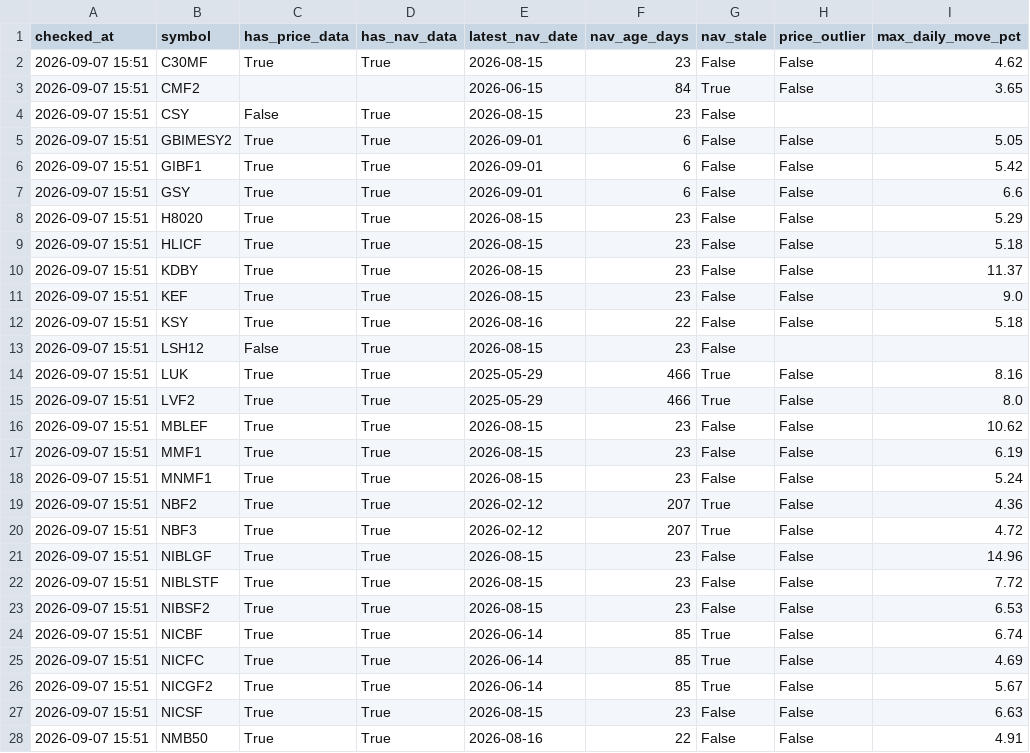
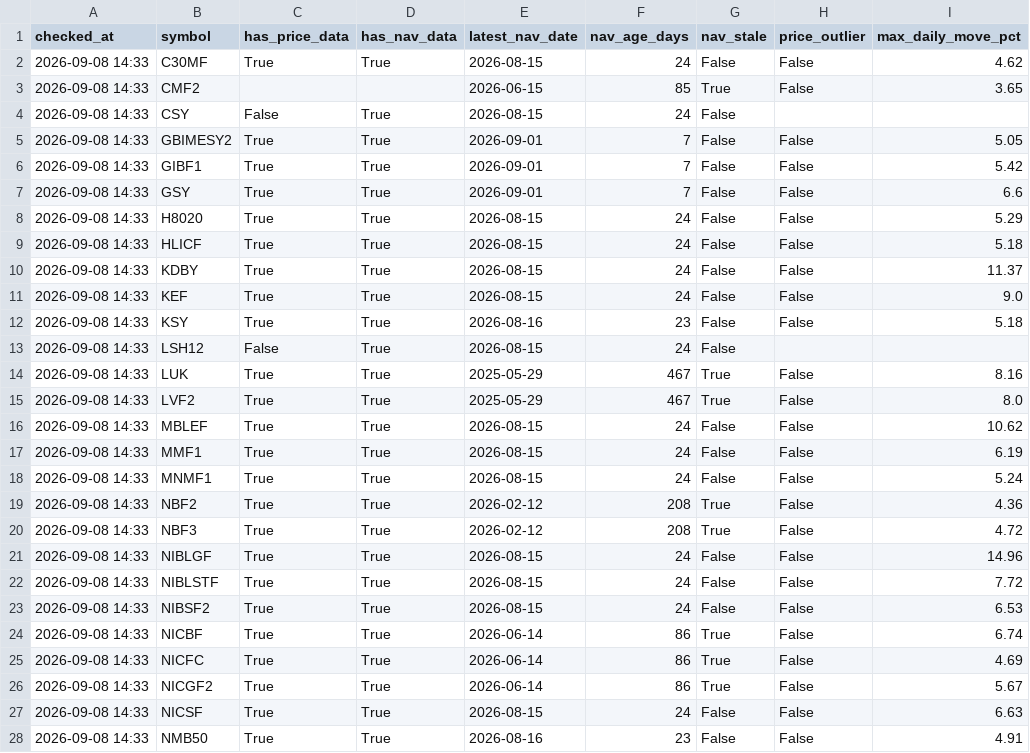
Before and after one commit to Uknowme-h/nepal-mf-quant, a CSV file: data/processed/mf_data_quality.csv, drawn as a sheet; only a part is shown; the diff covers the shown part only; the diff names each change by its address in the sheet, - before the commit and + after, or states it on an @@ line.

```diff
--- a/data/processed/mf_data_quality.csv
+++ b/data/processed/mf_data_quality.csv
-A2:A28 (checked_at): 2026-09-07 15:51
+A2:A28 (checked_at): 2026-09-08 14:33
-F2 (nav_age_days): 23
+F2 (nav_age_days): 24
-F3 (nav_age_days): 84
+F3 (nav_age_days): 85
-F4 (nav_age_days): 23
+F4 (nav_age_days): 24
-F5:F7 (nav_age_days): 6
+F5:F7 (nav_age_days): 7
-F8:F11 (nav_age_days): 23
+F8:F11 (nav_age_days): 24
-F12 (nav_age_days): 22
+F12 (nav_age_days): 23
-F13 (nav_age_days): 23
+F13 (nav_age_days): 24
-F14:F15 (nav_age_days): 466
+F14:F15 (nav_age_days): 467
-F16:F18 (nav_age_days): 23
+F16:F18 (nav_age_days): 24
-F19:F20 (nav_age_days): 207
+F19:F20 (nav_age_days): 208
-F21:F23 (nav_age_days): 23
+F21:F23 (nav_age_days): 24
-F24:F26 (nav_age_days): 85
+F24:F26 (nav_age_days): 86
-F27 (nav_age_days): 23
+F27 (nav_age_days): 24
-F28 (nav_age_days): 22
+F28 (nav_age_days): 23
```
Also changed, not shown: 40 edited cells elsewhere in this file, 3 other files.
